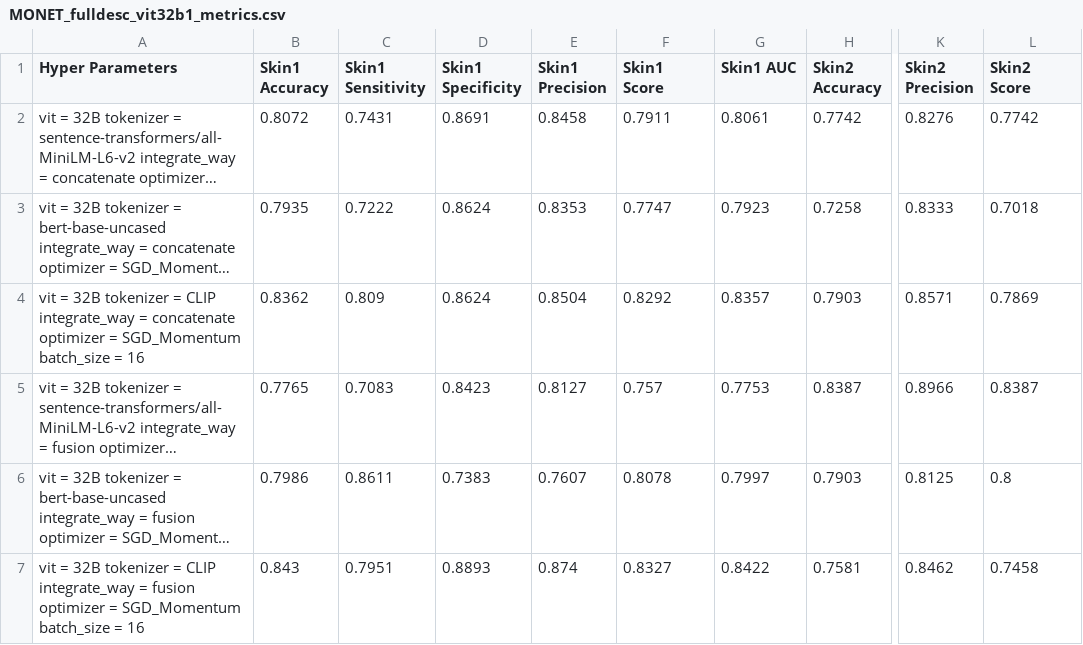
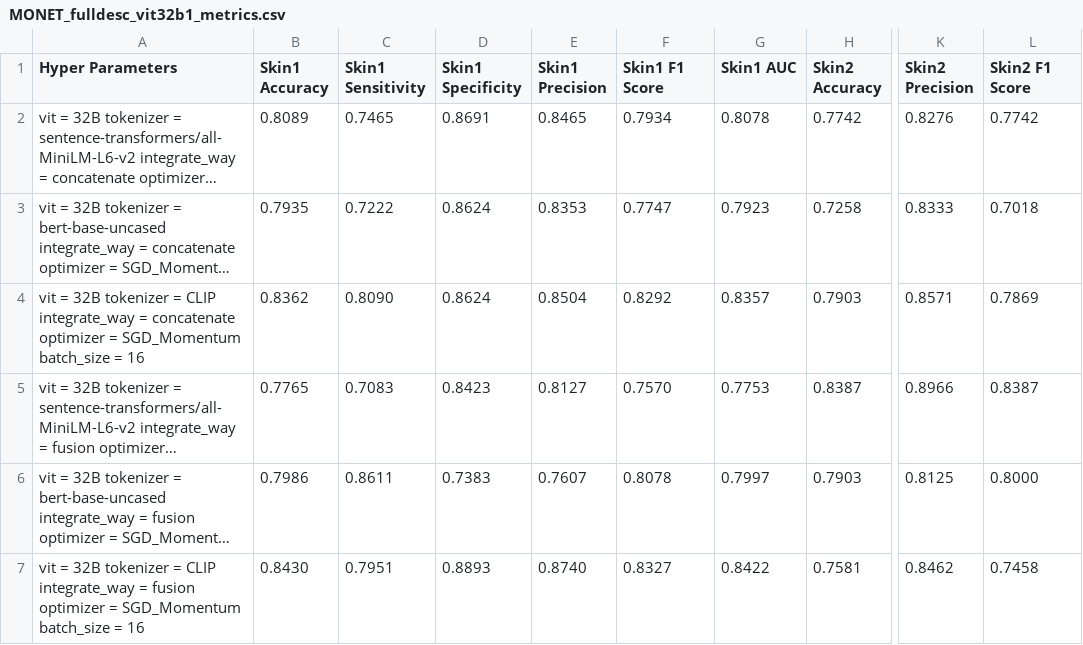
Before and after one commit to GeekChentao/Debias-ViT-on-Dermatology-Images, a CSV file: Desc_ViT/MONET Full Description output/MONET_fulldesc_vit32b1_metrics.csv, drawn as a sheet; only a part is shown, gaps mark what is left out; long unchanged cells end in …; the diff names each change by its address in the sheet, - before the commit and + after, or states it on an @@ line.

```diff
--- a/Desc_ViT/MONET Full Description output/MONET_fulldesc_vit32b1_metrics.csv
+++ b/Desc_ViT/MONET Full Description output/MONET_fulldesc_vit32b1_metrics.csv
-F1: Skin1 Score
+F1: Skin1 F1 Score
-L1: Skin2 Score
+L1: Skin2 F1 Score
-B2 (Skin1 Accuracy): 0.8072
+B2 (Skin1 Accuracy): 0.8089
-C2 (Skin1 Sensitivity): 0.7431
+C2 (Skin1 Sensitivity): 0.7465
-E2 (Skin1 Precision): 0.8458
+E2 (Skin1 Precision): 0.8465
-F2 (Skin1 F1 Score): 0.7911
+F2 (Skin1 F1 Score): 0.7934
-G2 (Skin1 AUC): 0.8061
+G2 (Skin1 AUC): 0.8078
-C4 (Skin1 Sensitivity): 0.809
+C4 (Skin1 Sensitivity): 0.8090
-F5 (Skin1 F1 Score): 0.757
+F5 (Skin1 F1 Score): 0.7570
-L6 (Skin2 F1 Score): 0.8
+L6 (Skin2 F1 Score): 0.8000
-B7 (Skin1 Accuracy): 0.843
+B7 (Skin1 Accuracy): 0.8430
-E7 (Skin1 Precision): 0.874
+E7 (Skin1 Precision): 0.8740
```
Also changed, not shown: Desc_ViT/Gemini Description output/GeminiDesc_vit32b1_metrics.csv, Desc_ViT/Most Present Concept Description output/MONET_MostPresent_desc_vit32b1_metrics.csv, 47 other files.
